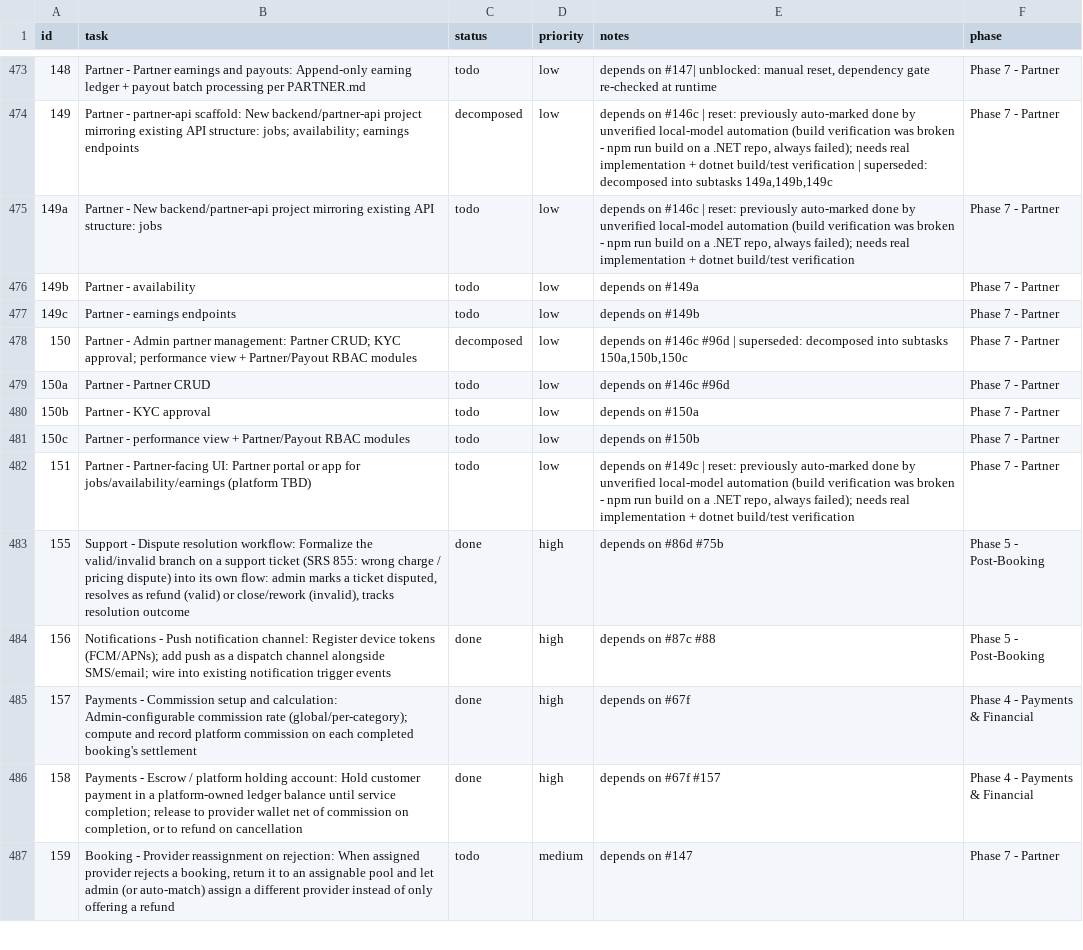
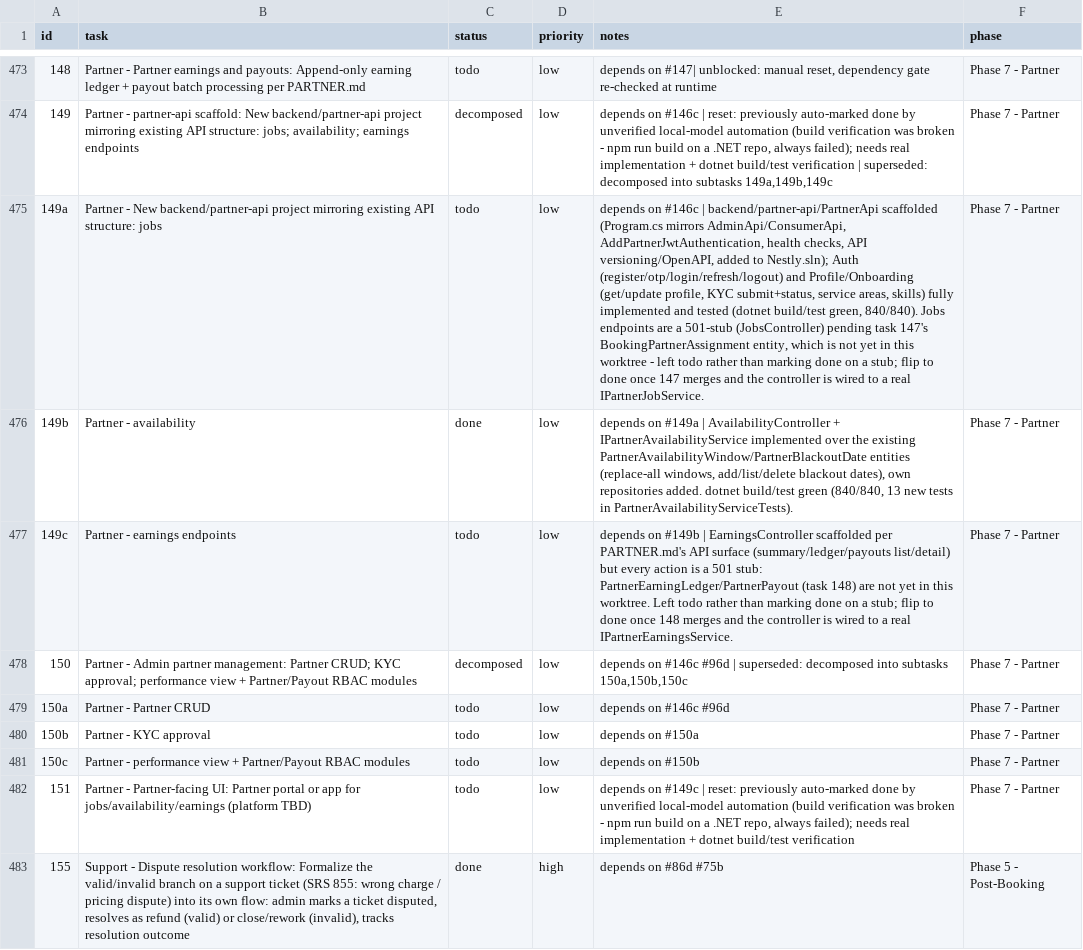
Before and after one commit to SantoshGitlab/nestly, a CSV file: tasks.csv, drawn as a sheet; only a part is shown, gaps mark what is left out; the shorter side is filled out with more unchanged rows; the diff names each change by its address in the sheet, - before the commit and + after, or states it on an @@ line.

```diff
--- a/tasks.csv
+++ b/tasks.csv
-E475 (notes): …#146c | reset: previously auto-marked done by unverified local-model automation (build verification was broken - npm run build on a .NET repo, always failed); needs real implementation + dotnet build/test verification
+E475 (notes): …#146c | backend/partner-api/PartnerApi scaffolded (Program.cs mirrors AdminApi/ConsumerApi, AddPartnerJwtAuthentication, health checks, API versioning/OpenAPI, added to Nestly.sln); Auth (register/otp/login/refresh/logout) and Profile/Onboarding (get/update profile, KYC submit+status, service areas, skills) fully implemented and tested (dotnet build/test green, 840/840). Jobs endpoints are a 501-stub (JobsController) pending task 147's BookingPartnerAssignment entity, which is not yet in this worktree - left todo rather than marking done on a stub; flip to done once 147 merges and the controller is wired to a real IPartnerJobService.
-C476 (status): todo
+C476 (status): done
-E476 (notes): …on #149a
+E476 (notes): …on #149a | AvailabilityController + IPartnerAvailabilityService implemented over the existing PartnerAvailabilityWindow/PartnerBlackoutDate entities (replace-all windows, add/list/delete blackout dates), own repositories added. dotnet build/test green (840/840, 13 new tests in PartnerAvailabilityServiceTests).
-E477 (notes): …on #149b
+E477 (notes): …on #149b | EarningsController scaffolded per PARTNER.md's API surface (summary/ledger/payouts list/detail) but every action is a 501 stub: PartnerEarningLedger/PartnerPayout (task 148) are not yet in this worktree. Left todo rather than marking done on a stub; flip to done once 148 merges and the controller is wired to a real IPartnerEarningsService.
```
Also changed, not shown: 35 other files.
